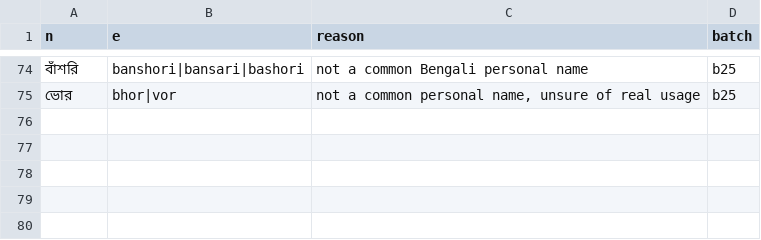
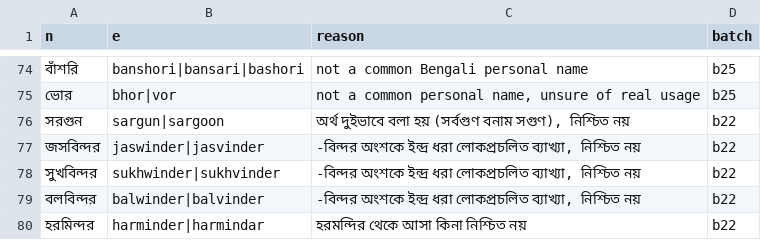
Before and after one commit to Gyanmokshaa/ubiquitous-parakeet, a CSV file: namkotha-names/doubtful.csv, drawn as a sheet; only a part is shown, gaps mark what is left out; the diff names each change by its address in the sheet, - before the commit and + after, or states it on an @@ line.

```diff
--- a/namkotha-names/doubtful.csv
+++ b/namkotha-names/doubtful.csv
+row 76: সরগুন | sargun|sargoon | অর্থ দুইভাবে বলা হয় (সর্বগুণ বনাম সগুণ), নিশ্চিত নয় | b22
+row 77: জসবিন্দর | jaswinder|jasvinder | -বিন্দর অংশকে ইন্দ্র ধরা লোকপ্রচলিত ব্যাখ্যা, নিশ্চিত নয় | b22
+row 78: সুখবিন্দর | sukhwinder|sukhvinder | -বিন্দর অংশকে ইন্দ্র ধরা লোকপ্রচলিত ব্যাখ্যা, নিশ্চিত নয় | b22
+row 79: বলবিন্দর | balwinder|balvinder | -বিন্দর অংশকে ইন্দ্র ধরা লোকপ্রচলিত ব্যাখ্যা, নিশ্চিত নয় | b22
+row 80: হরমিন্দর | harminder|harmindar | হরমন্দির থেকে আসা কিনা নিশ্চিত নয় | b22
```
Also changed, not shown: 21 other files.
